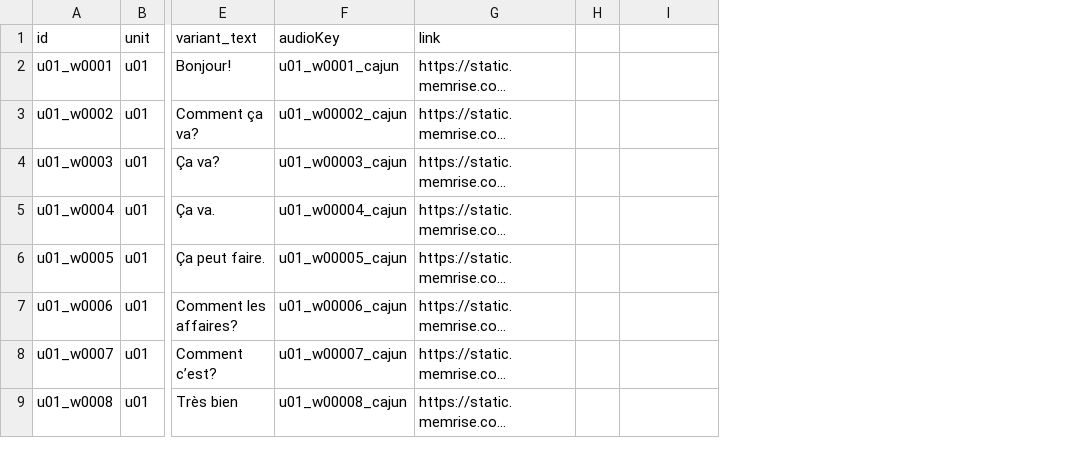
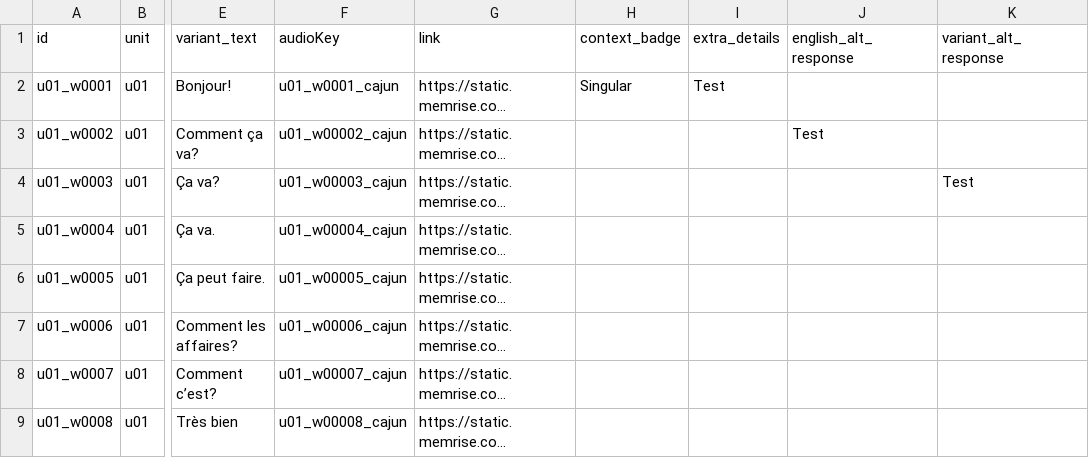
Before and after one commit to themeganerddddddd/LouisianaFrench, a CSV file: cajun.csv, drawn as a sheet; only a part is shown, gaps mark what is left out; long unchanged cells end in …; removed rows and columns are numbered as before the commit, all else as after; the diff names each change by its address in the sheet, - before the commit and + after, or states it on an @@ line.

```diff
--- a/cajun.csv
+++ b/cajun.csv
-column H, empty
+column H (context_badge), row 2: Singular
+column J (english_alt_response), row 3: Test
+column K (variant_alt_response), row 4: Test
-I1: (empty)
+I1: extra_details
-I2 (extra_details): (empty)
+I2 (extra_details): Test
```
Also changed, not shown: kreole.csv, 6 other files.
